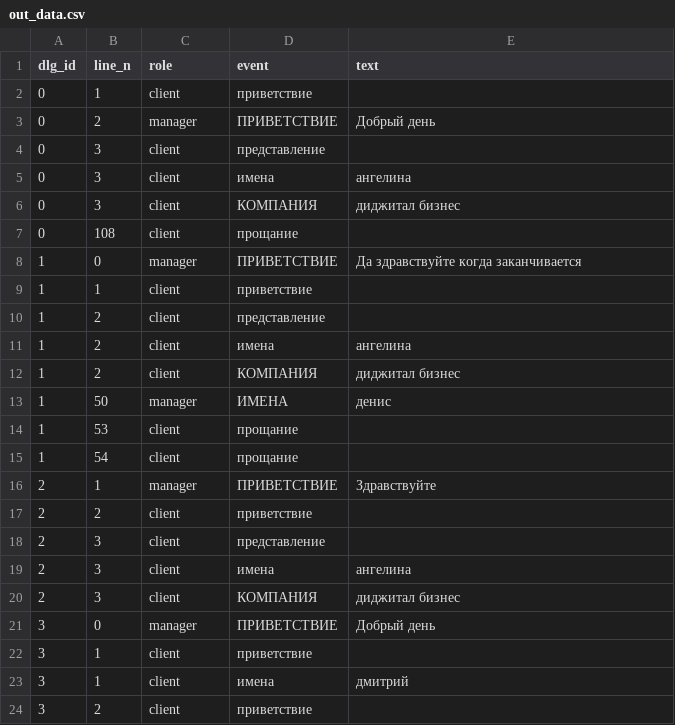
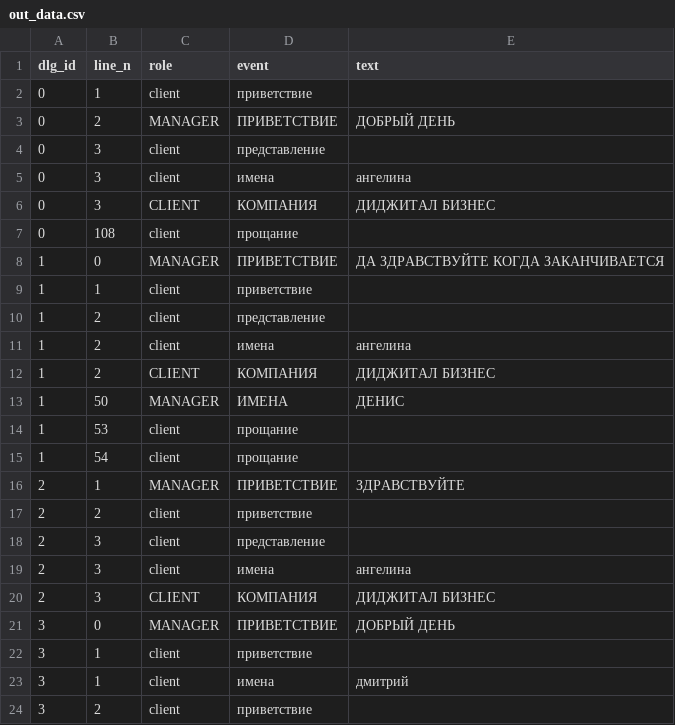
Before and after one commit to Sergeich7/DialogueParse, a CSV file: out_data.csv, drawn as a sheet; only a part is shown; the diff covers the shown part only.

```diff
--- a/out_data.csv
+++ b/out_data.csv
@@ -2,8 +2,8 @@ dlg_id,line_n,role,event,text
 0,1,client,приветствие,
-0,2,manager,ПРИВЕТСТВИЕ,Добрый день
+0,2,MANAGER,ПРИВЕТСТВИЕ,ДОБРЫЙ ДЕНЬ
 0,3,client,представление,
 0,3,client,имена,ангелина
-0,3,client,КОМПАНИЯ,диджитал бизнес
+0,3,CLIENT,КОМПАНИЯ,ДИДЖИТАЛ БИЗНЕС
 0,108,client,прощание,
-1,0,manager,ПРИВЕТСТВИЕ,Да здравствуйте когда заканчивается
+1,0,MANAGER,ПРИВЕТСТВИЕ,ДА ЗДРАВСТВУЙТЕ КОГДА ЗАКАНЧИВАЕТСЯ
 1,1,client,приветствие,
@@ -11,7 +11,7 @@ dlg_id,line_n,role,event,text
 1,2,client,имена,ангелина
-1,2,client,КОМПАНИЯ,диджитал бизнес
-1,50,manager,ИМЕНА,денис
+1,2,CLIENT,КОМПАНИЯ,ДИДЖИТАЛ БИЗНЕС
+1,50,MANAGER,ИМЕНА,ДЕНИС
 1,53,client,прощание,
 1,54,client,прощание,
-2,1,manager,ПРИВЕТСТВИЕ,Здравствуйте
+2,1,MANAGER,ПРИВЕТСТВИЕ,ЗДРАВСТВУЙТЕ
 2,2,client,приветствие,
@@ -19,4 +19,4 @@ dlg_id,line_n,role,event,text
 2,3,client,имена,ангелина
-2,3,client,КОМПАНИЯ,диджитал бизнес
-3,0,manager,ПРИВЕТСТВИЕ,Добрый день
+2,3,CLIENT,КОМПАНИЯ,ДИДЖИТАЛ БИЗНЕС
+3,0,MANAGER,ПРИВЕТСТВИЕ,ДОБРЫЙ ДЕНЬ
 3,1,client,приветствие,
```
Also changed, not shown: 18 edited cells elsewhere in this file, 4 other files.
